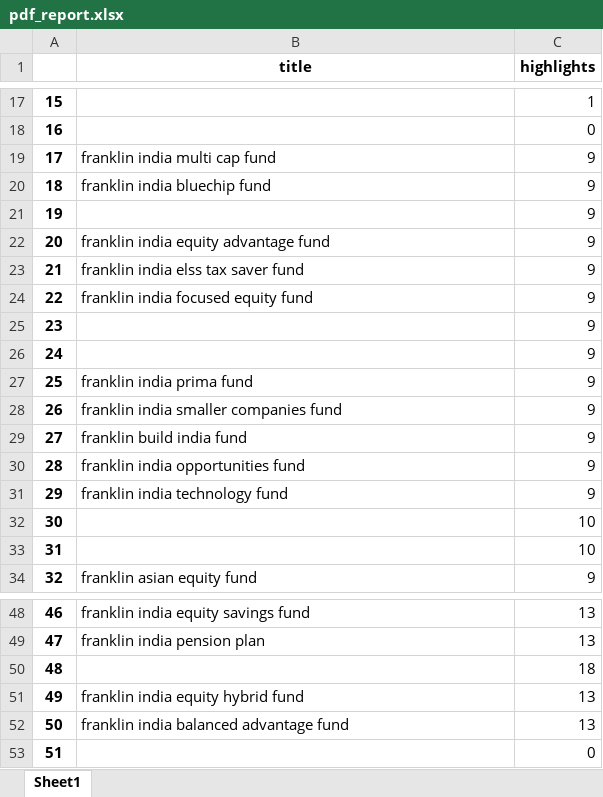
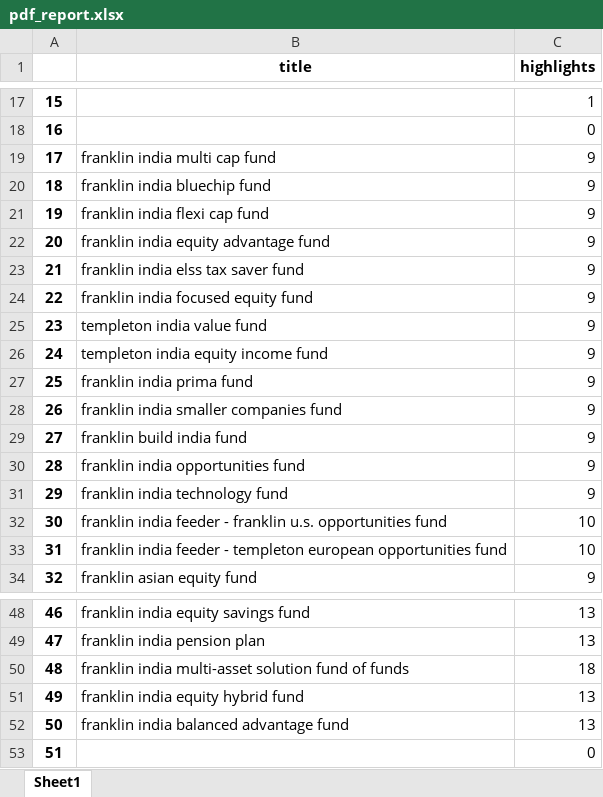
Before and after one commit to C0sCube/mywork-repo, an Excel workbook: files/pdf_report.xlsx, sheet Sheet1, drawn as a sheet; only a part is shown, gaps mark what is left out; values as stored, in another font and other column widths than the file's, no borders; the diff names each change by its address in the sheet, - before the commit and + after, or states it on an @@ line.

```diff
--- a/files/pdf_report.xlsx (sheet Sheet1)
+++ b/files/pdf_report.xlsx (sheet Sheet1)
-B21 (title): (empty)
+B21 (title): franklin india flexi cap fund
-B25 (title): (empty)
+B25 (title): templeton india value fund
-B26 (title): (empty)
+B26 (title): templeton india equity income fund
-B32 (title): (empty)
+B32 (title): franklin india feeder - franklin u.s. opportunities fund
-B33 (title): (empty)
+B33 (title): franklin india feeder - templeton european opportunities fund
-B50 (title): (empty)
+B50 (title): franklin india multi-asset solution fund of funds
```
Also changed, not shown: 8 other files.
